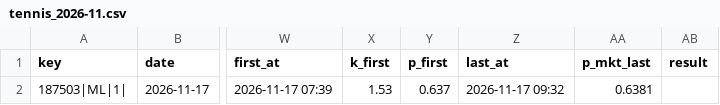
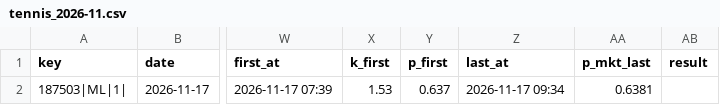
Before and after one commit to vassoffat-cell/tennisbot, a CSV file: data/shadow/tennis_2026-11.csv, drawn as a sheet; only a part is shown, gaps mark what is left out; the diff names each change by its address in the sheet, - before the commit and + after, or states it on an @@ line.

Commit message:
Data update 2026-11-17

```diff
--- a/data/shadow/tennis_2026-11.csv
+++ b/data/shadow/tennis_2026-11.csv
-Z2 (last_at): 2026-11-17 09:32
+Z2 (last_at): 2026-11-17 09:34
```
Also changed, not shown: 6 other files.
